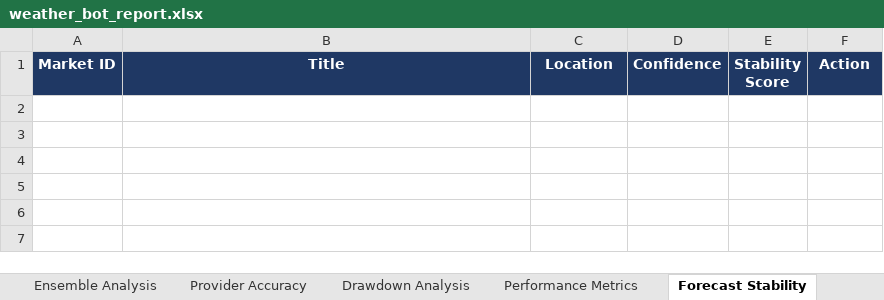
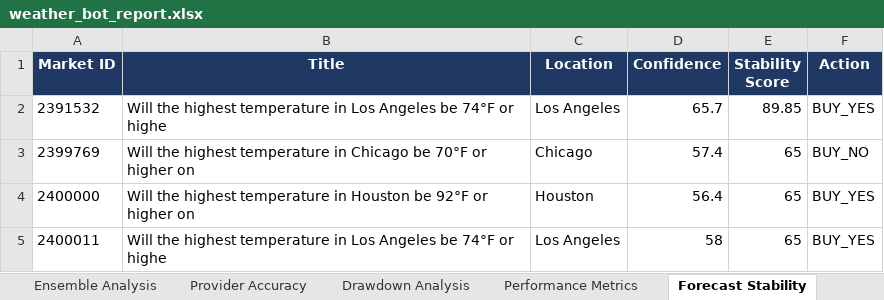
Before and after one commit to shusteron/polyBotWeather, an Excel workbook: exports/weather_bot_report.xlsx, sheet Forecast Stability, drawn as a sheet; values as stored, in another font and other column widths than the file's, no borders; the diff names each change by its address in the sheet, - before the commit and + after, or states it on an @@ line.

```diff
--- a/exports/weather_bot_report.xlsx (sheet Forecast Stability)
+++ b/exports/weather_bot_report.xlsx (sheet Forecast Stability)
+row 2: 2391532 | Will the highest temperature in Los Angeles be 74°F or highe | Los Angeles | 65.7 | 89.85 | BUY_YES
+row 3: 2399769 | Will the highest temperature in Chicago be 70°F or higher on | Chicago | 57.4 | 65 | BUY_NO
+row 4: 2400000 | Will the highest temperature in Houston be 92°F or higher on | Houston | 56.4 | 65 | BUY_YES
+row 5: 2400011 | Will the highest temperature in Los Angeles be 74°F or highe | Los Angeles | 58 | 65 | BUY_YES
```
Also changed, not shown: sheet Trades, sheet Calibration Metrics, sheet Ensemble Analysis, sheet Provider Accuracy, sheet Performance Metrics, 4 other files.
